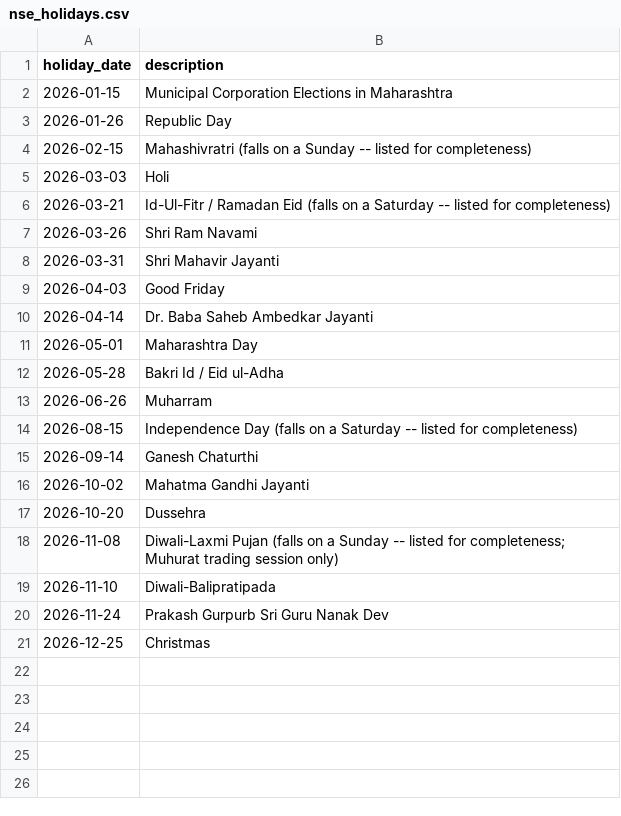
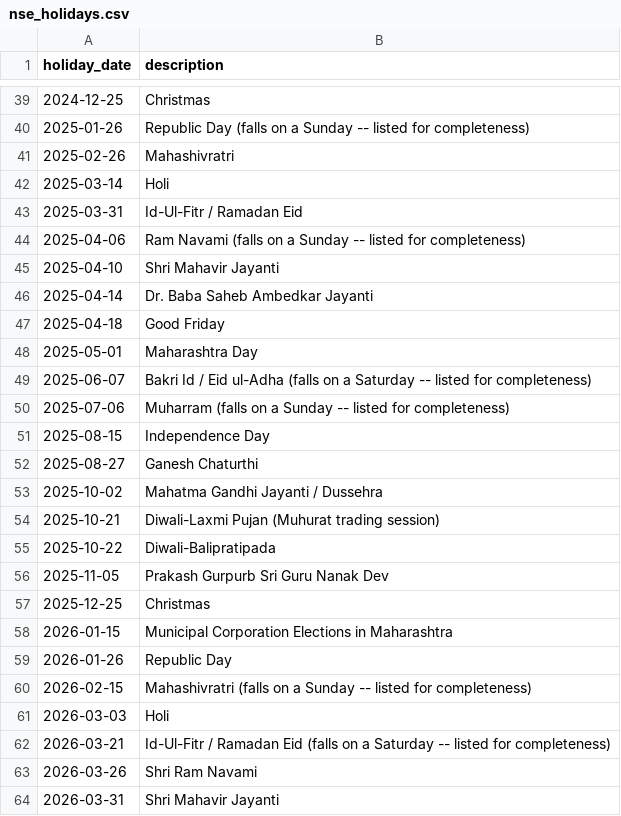
Before and after one commit to JagdeepRao/cmdline-options, a CSV file: nifty_backtester/nse_holidays.csv, drawn as a sheet; only a part is shown, gaps mark what is left out; the shorter side is filled out with more unchanged rows; the diff covers the shown part only.

```diff
--- a/nifty_backtester/nse_holidays.csv
+++ b/nifty_backtester/nse_holidays.csv
@@ -2 +39,20 @@ holiday_date,description
+2024-12-25,Christmas
+2025-01-26,Republic Day (falls on a Sunday -- listed for completeness)
+2025-02-26,Mahashivratri
+2025-03-14,Holi
+2025-03-31,Id-Ul-Fitr / Ramadan Eid
+2025-04-06,Ram Navami (falls on a Sunday -- listed for completeness)
+2025-04-10,Shri Mahavir Jayanti
+2025-04-14,Dr. Baba Saheb Ambedkar Jayanti
+2025-04-18,Good Friday
+2025-05-01,Maharashtra Day
+2025-06-07,Bakri Id / Eid ul-Adha (falls on a Saturday -- listed for completeness)
+2025-07-06,Muharram (falls on a Sunday -- listed for completeness)
+2025-08-15,Independence Day
+2025-08-27,Ganesh Chaturthi
+2025-10-02,Mahatma Gandhi Jayanti / Dussehra
+2025-10-21,Diwali-Laxmi Pujan (Muhurat trading session)
+2025-10-22,Diwali-Balipratipada
+2025-11-05,Prakash Gurpurb Sri Guru Nanak Dev
+2025-12-25,Christmas
 2026-01-15,Municipal Corporation Elections in Maharashtra
```
Also changed, not shown: 37 added rows elsewhere in this file, 1 other file.
